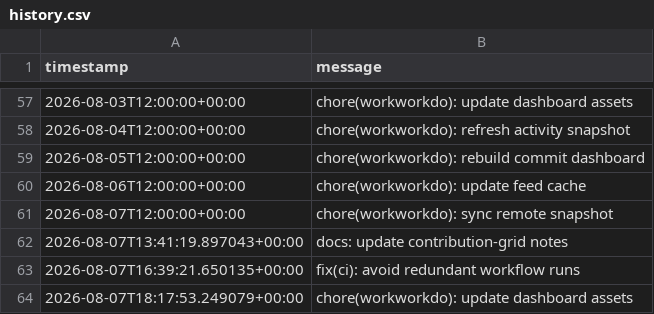
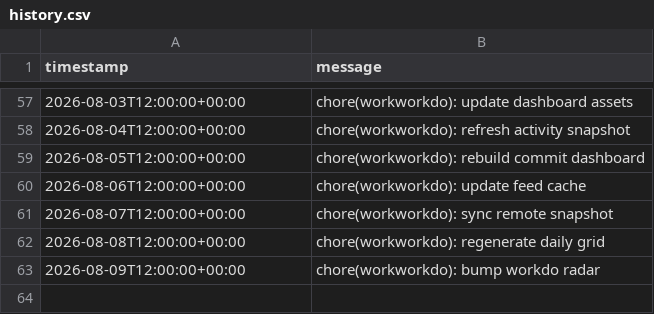
Before and after one commit to glcskl/workworkdo, a CSV file: data/history.csv, drawn as a sheet; only a part is shown, gaps mark what is left out.

Commit message:
chore(workworkdo): bump workdo radar

```diff
--- a/data/history.csv
+++ b/data/history.csv
@@ -61,4 +61,3 @@ timestamp,message
 2026-08-07T12:00:00+00:00,chore(workworkdo): sync remote snapshot
-2026-08-07T13:41:19.897043+00:00,docs: update contribution-grid notes
-2026-08-07T16:39:21.650135+00:00,fix(ci): avoid redundant workflow runs
-2026-08-07T18:17:53.249079+00:00,chore(workworkdo): update dashboard assets
+2026-08-08T12:00:00+00:00,chore(workworkdo): regenerate daily grid
+2026-08-09T12:00:00+00:00,chore(workworkdo): bump workdo radar
```
